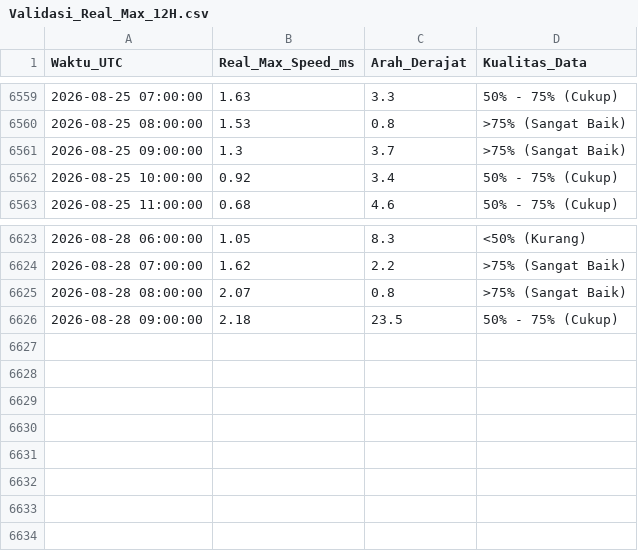
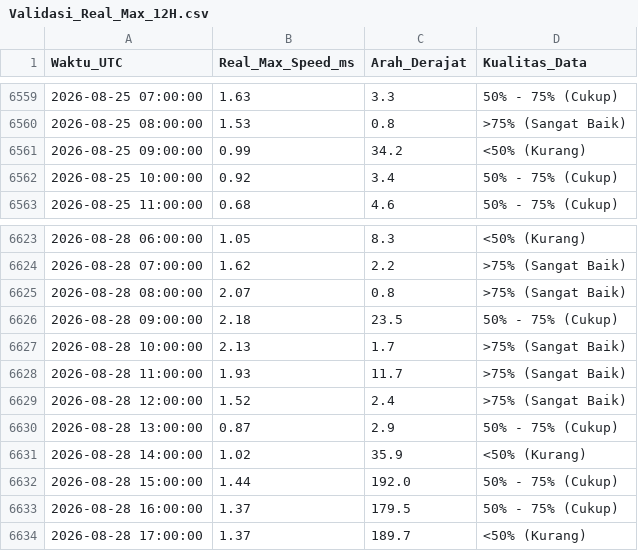
Before and after one commit to Umarhaidaralfaruq/MARLIN-Marine-Current-Intelligence-System, a CSV file: Hasil_Validasi/Validasi_Real_Max_12H.csv, drawn as a sheet; only a part is shown, gaps mark what is left out.

```diff
--- a/Hasil_Validasi/Validasi_Real_Max_12H.csv
+++ b/Hasil_Validasi/Validasi_Real_Max_12H.csv
@@ -6560,3 +6560,3 @@ Waktu_UTC,Real_Max_Speed_ms,Arah_Derajat,Kualitas_Data
 2026-08-25 08:00:00,1.53,0.8,>75% (Sangat Baik)
-2026-08-25 09:00:00,1.3,3.7,>75% (Sangat Baik)
+2026-08-25 09:00:00,0.99,34.2,<50% (Kurang)
 2026-08-25 10:00:00,0.92,3.4,50% - 75% (Cukup)
@@ -6626 +6626,9 @@ Waktu_UTC,Real_Max_Speed_ms,Arah_Derajat,Kualitas_Data
 2026-08-28 09:00:00,2.18,23.5,50% - 75% (Cukup)
+2026-08-28 10:00:00,2.13,1.7,>75% (Sangat Baik)
+2026-08-28 11:00:00,1.93,11.7,>75% (Sangat Baik)
+2026-08-28 12:00:00,1.52,2.4,>75% (Sangat Baik)
+2026-08-28 13:00:00,0.87,2.9,50% - 75% (Cukup)
+2026-08-28 14:00:00,1.02,35.9,<50% (Kurang)
+2026-08-28 15:00:00,1.44,192.0,50% - 75% (Cukup)
+2026-08-28 16:00:00,1.37,179.5,50% - 75% (Cukup)
+2026-08-28 17:00:00,1.37,189.7,<50% (Kurang)
```
Also changed, not shown: 1 other file.
